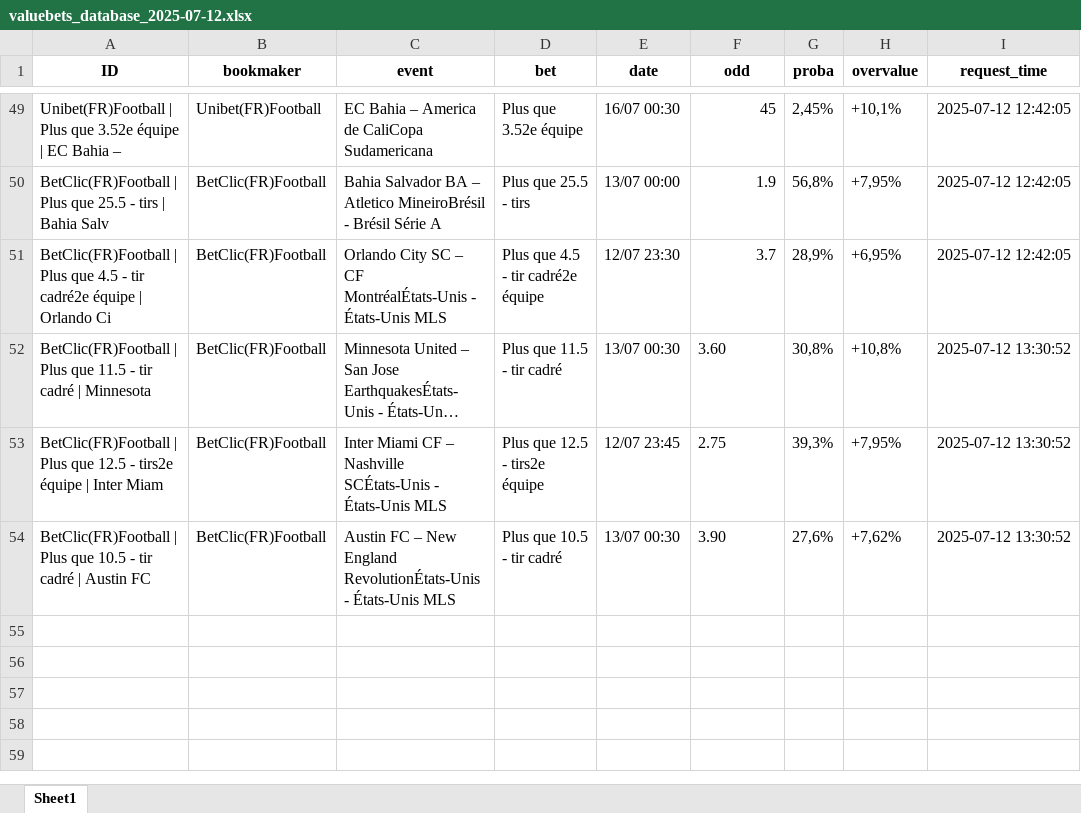
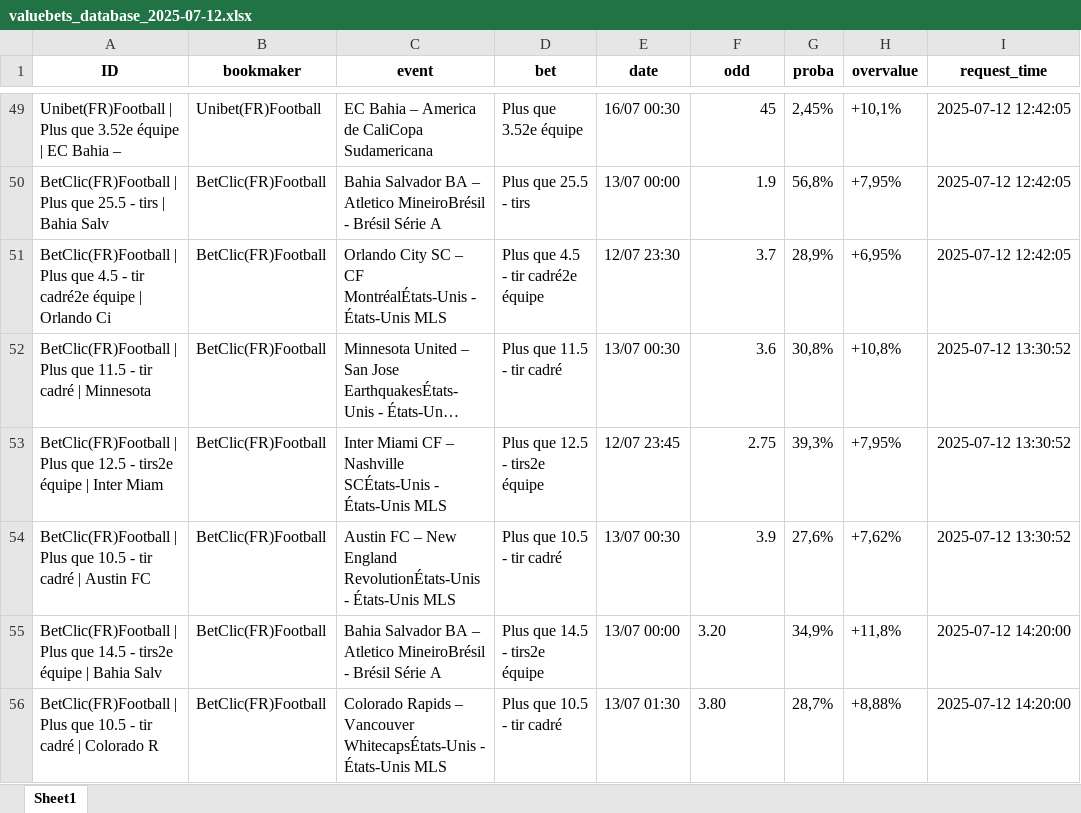
Before and after one commit to mdujardin3007/betting_scrapping, an Excel workbook: data/valuebets_database_2025-07-12.xlsx, sheet Sheet1, drawn as a sheet; only a part is shown, gaps mark what is left out; long unchanged cells end in …; values as stored, in another font and other column widths than the file's, no borders; the diff names each change by its address in the sheet, - before the commit and + after, or states it on an @@ line.

Commit message:
Mise à jour des données valuebets

```diff
--- a/data/valuebets_database_2025-07-12.xlsx (sheet Sheet1)
+++ b/data/valuebets_database_2025-07-12.xlsx (sheet Sheet1)
-F52 (odd): 3.60
+F52 (odd): 3.6
-F53 alignment: left
+F53 alignment: right
-F54 (odd): 3.90
+F54 (odd): 3.9
+row 55: BetClic(FR)Football | Plus que 14.5 - tirs2e équipe | Bahia Salv | BetClic(FR)Football | Bahia Salvador BA – Atletico MineiroBrésil - Brésil Série A | Plus que 14.5 - tirs2e équipe | 13/07 00:00 | 3.20 | 34,9% | +11,8% | 2025-07-12 14:20:00
+row 56: BetClic(FR)Football | Plus que 10.5 - tir cadré | Colorado R | BetClic(FR)Football | Colorado Rapids – Vancouver WhitecapsÉtats-Unis - États-Unis MLS | Plus que 10.5 - tir cadré | 13/07 01:30 | 3.80 | 28,7% | +8,88% | 2025-07-12 14:20:00
```
